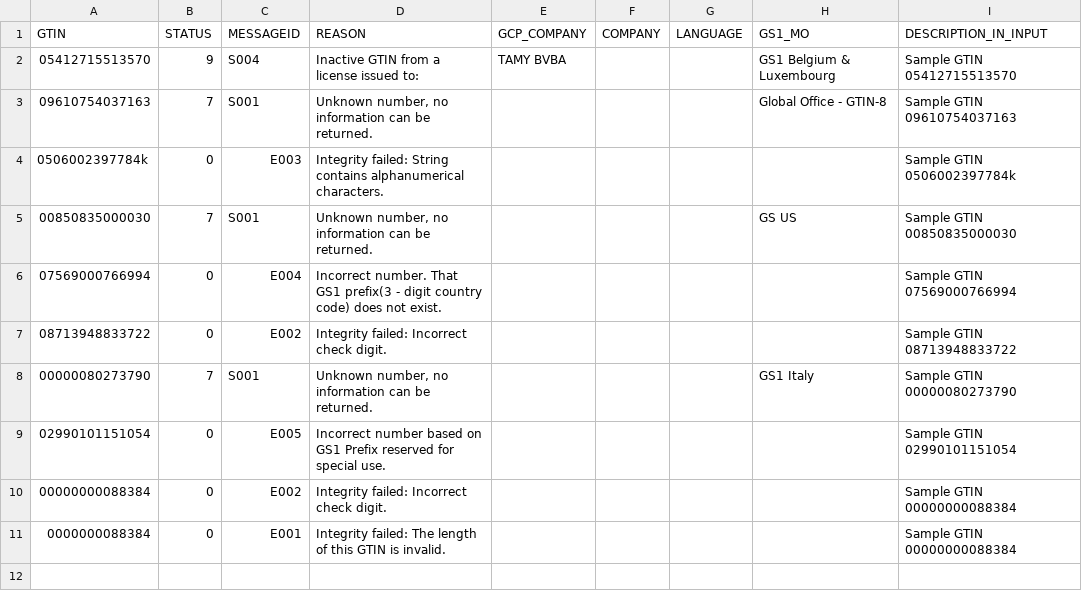
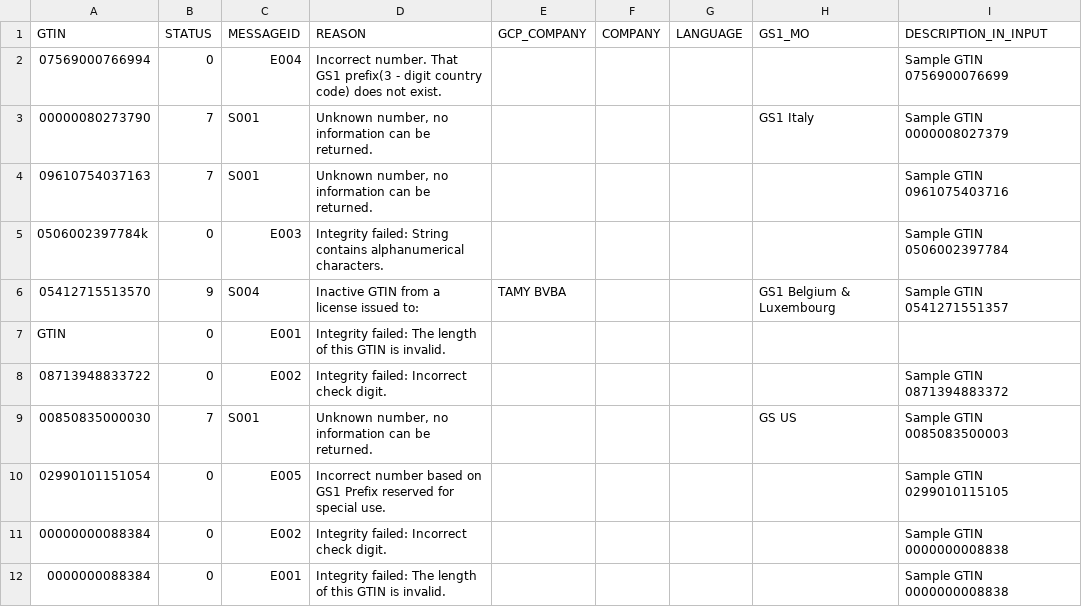
Before and after one commit to ghiewa/gs1-cloud, a CSV file: output/sample_gtins_check_invalid_yyyymmdd_hhmmss.csv, drawn as a sheet.

```diff
--- a/output/sample_gtins_check_invalid_yyyymmdd_hhmmss.csv
+++ b/output/sample_gtins_check_invalid_yyyymmdd_hhmmss.csv
@@ -1,11 +1,12 @@
 GTIN|STATUS|MESSAGEID|REASON|GCP_COMPANY|COMPANY|LANGUAGE|GS1_MO|DESCRIPTION_IN_INPUT
-05412715513570|9|S004|Inactive GTIN from a license issued to: |TAMY BVBA|||GS1 Belgium & Luxembourg|Sample GTIN 05412715513570
-09610754037163|7|S001|Unknown number, no information can be returned.||||Global Office - GTIN-8|Sample GTIN 09610754037163
-0506002397784k|0|E003|Integrity failed: String contains alphanumerical characters.|||||Sample GTIN 0506002397784k
-00850835000030|7|S001|Unknown number, no information can be returned.||||GS US|Sample GTIN 00850835000030
-07569000766994|0|E004|Incorrect number. That GS1 prefix(3 - digit country code) does not exist.|||||Sample GTIN 07569000766994
-08713948833722|0|E002|Integrity failed: Incorrect check digit.|||||Sample GTIN 08713948833722
-00000080273790|7|S001|Unknown number, no information can be returned.||||GS1 Italy|Sample GTIN 00000080273790
-02990101151054|0|E005|Incorrect number based on GS1 Prefix reserved for special use.|||||Sample GTIN 02990101151054
-00000000088384|0|E002|Integrity failed: Incorrect check digit.|||||Sample GTIN 00000000088384
-0000000088384 |0|E001|Integrity failed: The length of this GTIN is invalid.|||||Sample GTIN 00000000088384
+07569000766994|0|E004|Incorrect number. That GS1 prefix(3 - digit country code) does not exist.|||||Sample GTIN 0756900076699
+00000080273790|7|S001|Unknown number, no information can be returned.||||GS1 Italy|Sample GTIN 0000008027379
+09610754037163|7|S001|Unknown number, no information can be returned.|||||Sample GTIN 0961075403716
+0506002397784k|0|E003|Integrity failed: String contains alphanumerical characters.|||||Sample GTIN 0506002397784
+05412715513570|9|S004|Inactive GTIN from a license issued to: |TAMY BVBA|||GS1 Belgium & Luxembourg|Sample GTIN 0541271551357
+GTIN|0|E001|Integrity failed: The length of this GTIN is invalid.|||||
+08713948833722|0|E002|Integrity failed: Incorrect check digit.|||||Sample GTIN 0871394883372
+00850835000030|7|S001|Unknown number, no information can be returned.||||GS US|Sample GTIN 0085083500003
+02990101151054|0|E005|Incorrect number based on GS1 Prefix reserved for special use.|||||Sample GTIN 0299010115105
+00000000088384|0|E002|Integrity failed: Incorrect check digit.|||||Sample GTIN 0000000008838
+0000000088384 |0|E001|Integrity failed: The length of this GTIN is invalid.|||||Sample GTIN 0000000008838
```
Also changed, not shown: output/sample_gtins_check_yyyymmdd_hhmmss.csv, output/sample_gtins_view_yyyymmdd_hhmmss.csv, 7 other files.
